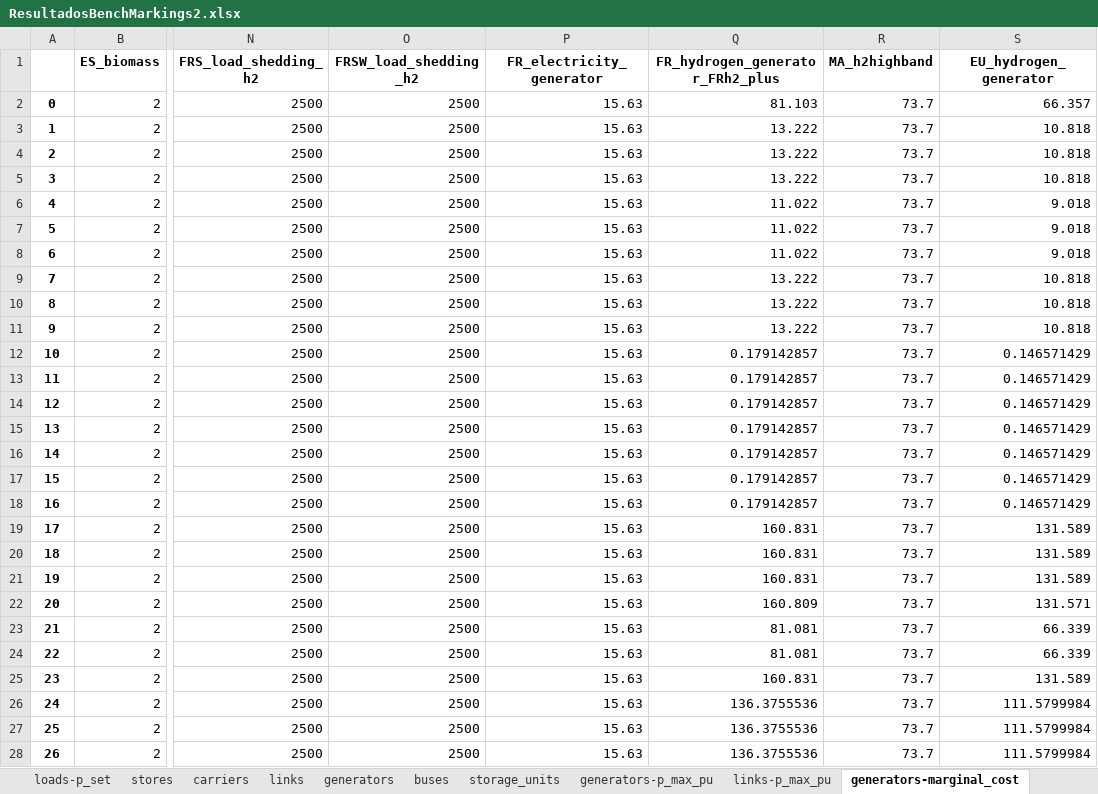
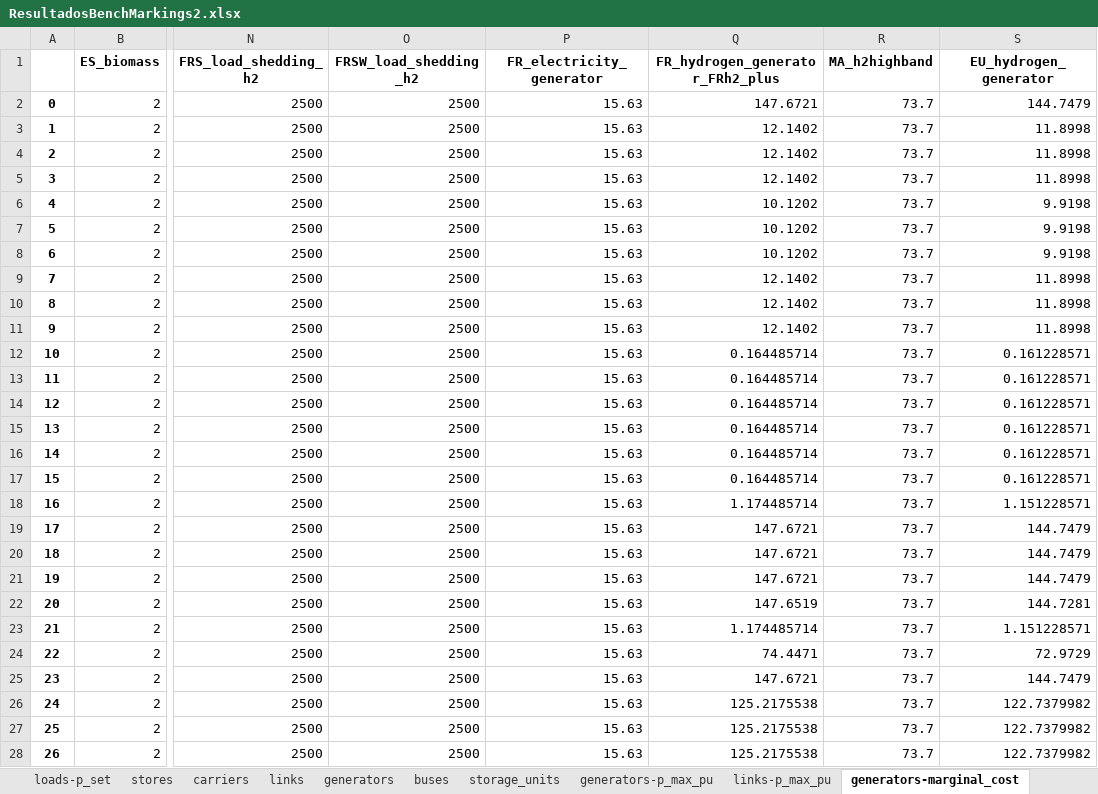
Before and after one commit to anabatres28-png/Dispatching-Project-in-PypSA, an Excel workbook: Parte III. Modelo España-Portugal-Francia/Sensibilidad 2 - e liquids/ResultadosBenchMarkings2.xlsx, sheet generators-marginal_cost, drawn as a sheet; only a part is shown, gaps mark what is left out; values as stored, in another font and other column widths than the file's, no borders; the diff covers the shown part only; the diff names each change by its address in the sheet, - before the commit and + after, or states it on an @@ line.

```diff
--- a/Parte III. Modelo España-Portugal-Francia/Sensibilidad 2 - e liquids/ResultadosBenchMarkings2.xlsx (sheet generators-marginal_cost)
+++ b/Parte III. Modelo España-Portugal-Francia/Sensibilidad 2 - e liquids/ResultadosBenchMarkings2.xlsx (sheet generators-marginal_cost)
-Q2 (FR_hydrogen_generator_FRh2_plus): 81.103
+Q2 (FR_hydrogen_generator_FRh2_plus): 147.6721
-S2 (EU_hydrogen_generator): 66.357
+S2 (EU_hydrogen_generator): 144.7479
-Q3:Q5 (FR_hydrogen_generator_FRh2_plus): 13.222
+Q3:Q5 (FR_hydrogen_generator_FRh2_plus): 12.1402
-S3:S5 (EU_hydrogen_generator): 10.818
+S3:S5 (EU_hydrogen_generator): 11.8998
-Q6:Q8 (FR_hydrogen_generator_FRh2_plus): 11.022
+Q6:Q8 (FR_hydrogen_generator_FRh2_plus): 10.1202
-S6:S8 (EU_hydrogen_generator): 9.018
+S6:S8 (EU_hydrogen_generator): 9.9198
-Q9:Q11 (FR_hydrogen_generator_FRh2_plus): 13.222
+Q9:Q11 (FR_hydrogen_generator_FRh2_plus): 12.1402
-S9:S11 (EU_hydrogen_generator): 10.818
+S9:S11 (EU_hydrogen_generator): 11.8998
-Q12:Q17 (FR_hydrogen_generator_FRh2_plus): 0.179142857
+Q12:Q17 (FR_hydrogen_generator_FRh2_plus): 0.164485714
-S12:S17 (EU_hydrogen_generator): 0.146571429
+S12:S17 (EU_hydrogen_generator): 0.161228571
-Q18 (FR_hydrogen_generator_FRh2_plus): 0.179142857
+Q18 (FR_hydrogen_generator_FRh2_plus): 1.174485714
-S18 (EU_hydrogen_generator): 0.146571429
+S18 (EU_hydrogen_generator): 1.151228571
-Q19:Q21 (FR_hydrogen_generator_FRh2_plus): 160.831
+Q19:Q21 (FR_hydrogen_generator_FRh2_plus): 147.6721
-S19:S21 (EU_hydrogen_generator): 131.589
+S19:S21 (EU_hydrogen_generator): 144.7479
-Q22 (FR_hydrogen_generator_FRh2_plus): 160.809
+Q22 (FR_hydrogen_generator_FRh2_plus): 147.6519
-S22 (EU_hydrogen_generator): 131.571
+S22 (EU_hydrogen_generator): 144.7281
-Q23 (FR_hydrogen_generator_FRh2_plus): 81.081
+Q23 (FR_hydrogen_generator_FRh2_plus): 1.174485714
-S23 (EU_hydrogen_generator): 66.339
+S23 (EU_hydrogen_generator): 1.151228571
-Q24 (FR_hydrogen_generator_FRh2_plus): 81.081
+Q24 (FR_hydrogen_generator_FRh2_plus): 74.4471
-S24 (EU_hydrogen_generator): 66.339
+S24 (EU_hydrogen_generator): 72.9729
-Q25 (FR_hydrogen_generator_FRh2_plus): 160.831
+Q25 (FR_hydrogen_generator_FRh2_plus): 147.6721
-S25 (EU_hydrogen_generator): 131.589
+S25 (EU_hydrogen_generator): 144.7479
-Q26:Q28 (FR_hydrogen_generator_FRh2_plus): 136.3755536
+Q26:Q28 (FR_hydrogen_generator_FRh2_plus): 125.2175538
-S26:S28 (EU_hydrogen_generator): 111.5799984
+S26:S28 (EU_hydrogen_generator): 122.7379982
```
Also changed, not shown: 282 edited cells elsewhere in this sheet, sheet links-p1, sheet links-p0, sheet storage_units-state_of_charge, sheet buses-marginal_price, sheet storage_units-p, sheet generators-p, 12 more sheets, Parte III. Modelo España-Portugal-Francia/Modelo BenchMarking-v3 a ver si es la final/ResultadosBenchMarking-v3.xlsx, Parte III. Modelo España-Portugal-Francia/Sensibilidad 1 - MA/ResultadosBenchMarking s1MA.xlsx, 19 other files.
